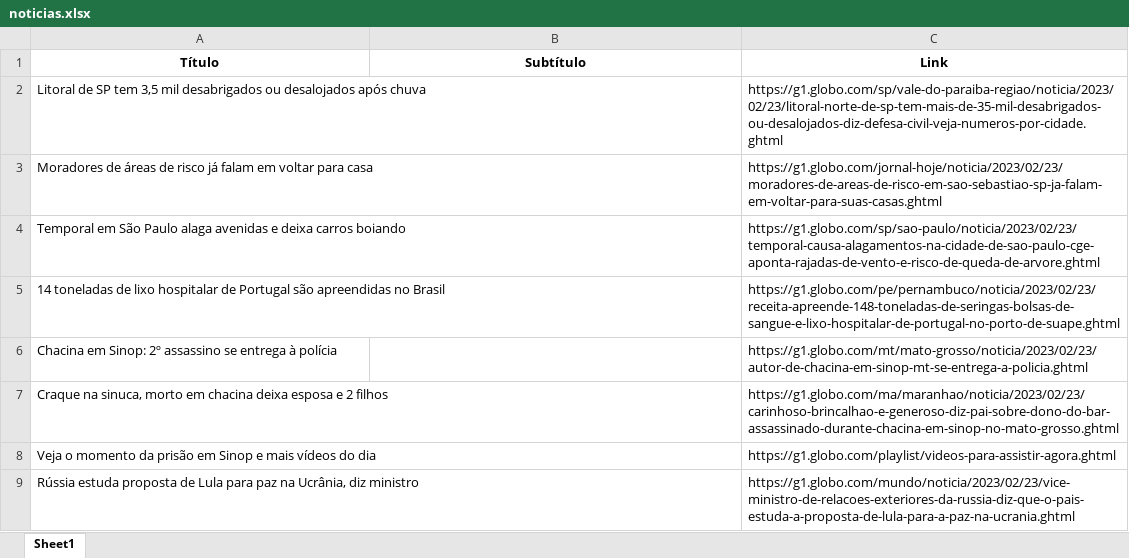
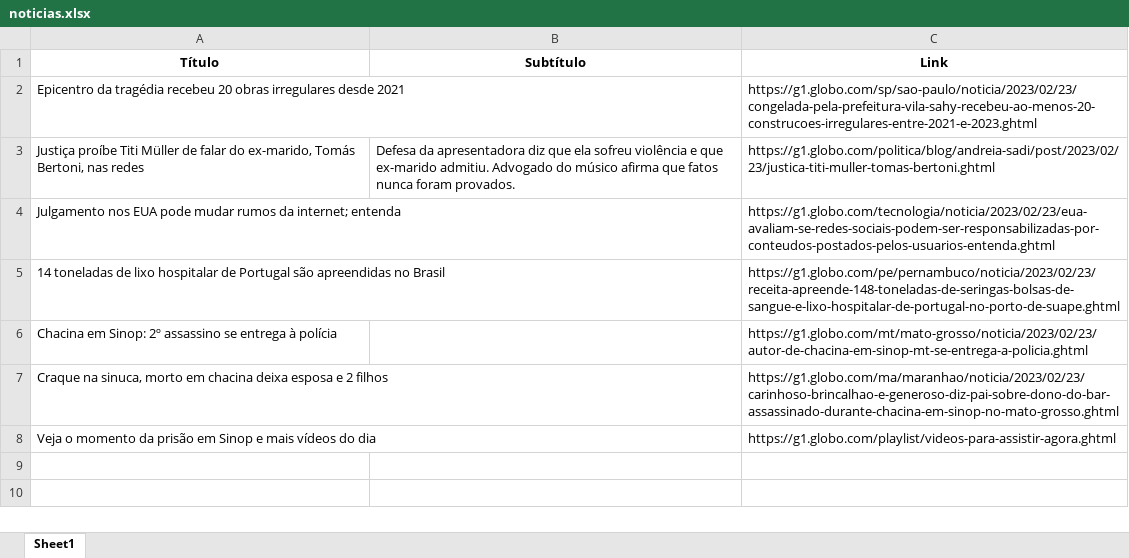
Before and after one commit to guiworldtv2/testeando-publico, an Excel workbook: noticias.xlsx, sheet Sheet1, drawn as a sheet; values as stored, in another font and other column widths than the file's, no borders; removed rows and columns are numbered as before the commit, all else as after; the diff names each change by its address in the sheet, - before the commit and + after, or states it on an @@ line.

```diff
--- a/noticias.xlsx (sheet Sheet1)
+++ b/noticias.xlsx (sheet Sheet1)
-row 2: Litoral de SP tem 3,5 mil desabrigados ou desalojados após chuva |  | https://g1.globo.com/sp/vale-do-paraiba-regiao/noticia/2023/02/23/litoral-norte-de-sp-tem-mais-de-35-mil-desabrigados-ou-desalojados-diz-defesa-civil-veja-numeros-por-cidade.ghtml
-row 3: Moradores de áreas de risco já falam em voltar para casa |  | https://g1.globo.com/jornal-hoje/noticia/2023/02/23/moradores-de-areas-de-risco-em-sao-sebastiao-sp-ja-falam-em-voltar-para-suas-casas.ghtml
-row 4: Temporal em São Paulo alaga avenidas e deixa carros boiando |  | https://g1.globo.com/sp/sao-paulo/noticia/2023/02/23/temporal-causa-alagamentos-na-cidade-de-sao-paulo-cge-aponta-rajadas-de-vento-e-risco-de-queda-de-arvore.ghtml
+row 2: Epicentro da tragédia recebeu 20 obras irregulares desde 2021 |  | https://g1.globo.com/sp/sao-paulo/noticia/2023/02/23/congelada-pela-prefeitura-vila-sahy-recebeu-ao-menos-20-construcoes-irregulares-entre-2021-e-2023.ghtml
+row 3: Justiça proíbe Titi Müller de falar do ex-marido, Tomás Bertoni, nas redes | Defesa da apresentadora diz que ela sofreu violência e que ex-marido admitiu. Advogado do músico afirma que fatos nunca foram provados. | https://g1.globo.com/politica/blog/andreia-sadi/post/2023/02/23/justica-titi-muller-tomas-bertoni.ghtml
+row 4: Julgamento nos EUA pode mudar rumos da internet; entenda |  | https://g1.globo.com/tecnologia/noticia/2023/02/23/eua-avaliam-se-redes-sociais-podem-ser-responsabilizadas-por-conteudos-postados-pelos-usuarios-entenda.ghtml
-row 9: Rússia estuda proposta de Lula para paz na Ucrânia, diz ministro |  | https://g1.globo.com/mundo/noticia/2023/02/23/vice-ministro-de-relacoes-exteriores-da-russia-diz-que-o-pais-estuda-a-proposta-de-lula-para-a-paz-na-ucrania.ghtml
```
